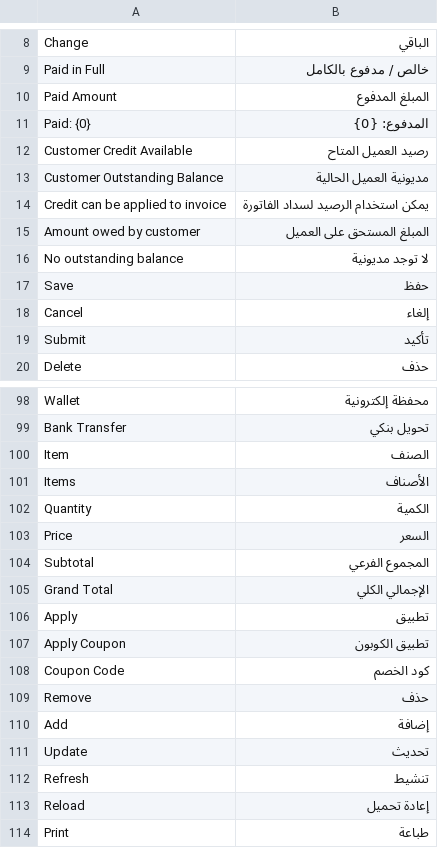
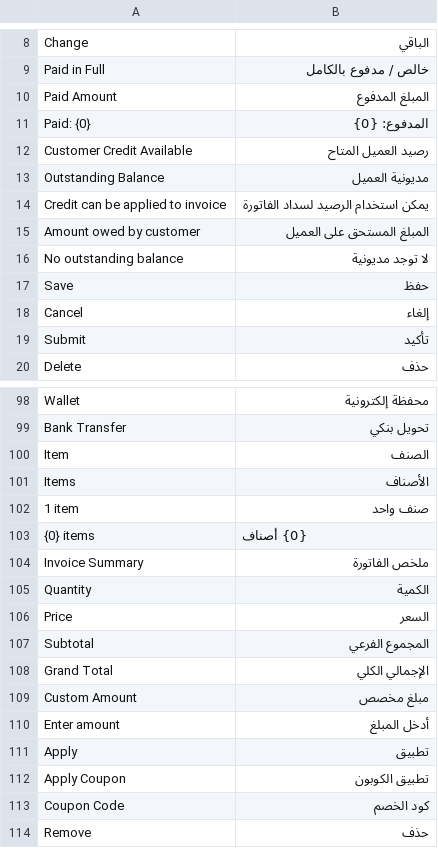
Before and after one commit to bboa3/pos_next, a CSV file: pos_next/translations/ar.csv, drawn as a sheet; only a part is shown, gaps mark what is left out; the shorter side is filled out with more unchanged rows; removed rows and columns are numbered as before the commit, all else as after; the diff names each change by its address in the sheet, - before the commit and + after, or states it on an @@ line.

```diff
--- a/pos_next/translations/ar.csv
+++ b/pos_next/translations/ar.csv
-row 13: Customer Outstanding Balance | مديونية العميل الحالية
+row 13: Outstanding Balance | مديونية العميل
+row 102: 1 item | صنف واحد
+row 103: {0} items | {0} أصناف
+row 104: Invoice Summary | ملخص الفاتورة
+row 109: Custom Amount | مبلغ مخصص
+row 110: Enter amount | أدخل المبلغ
```
Also changed, not shown: 1 other file.
